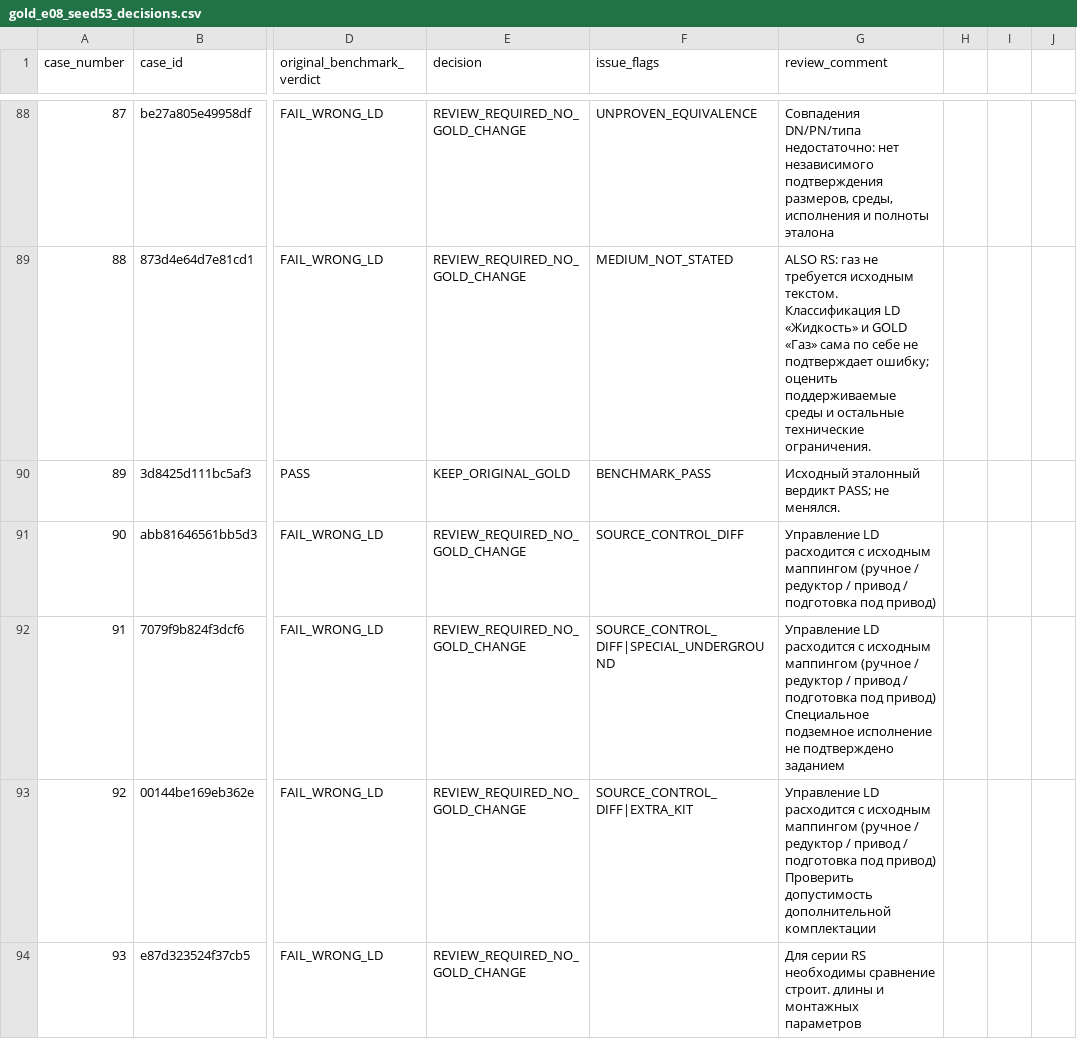
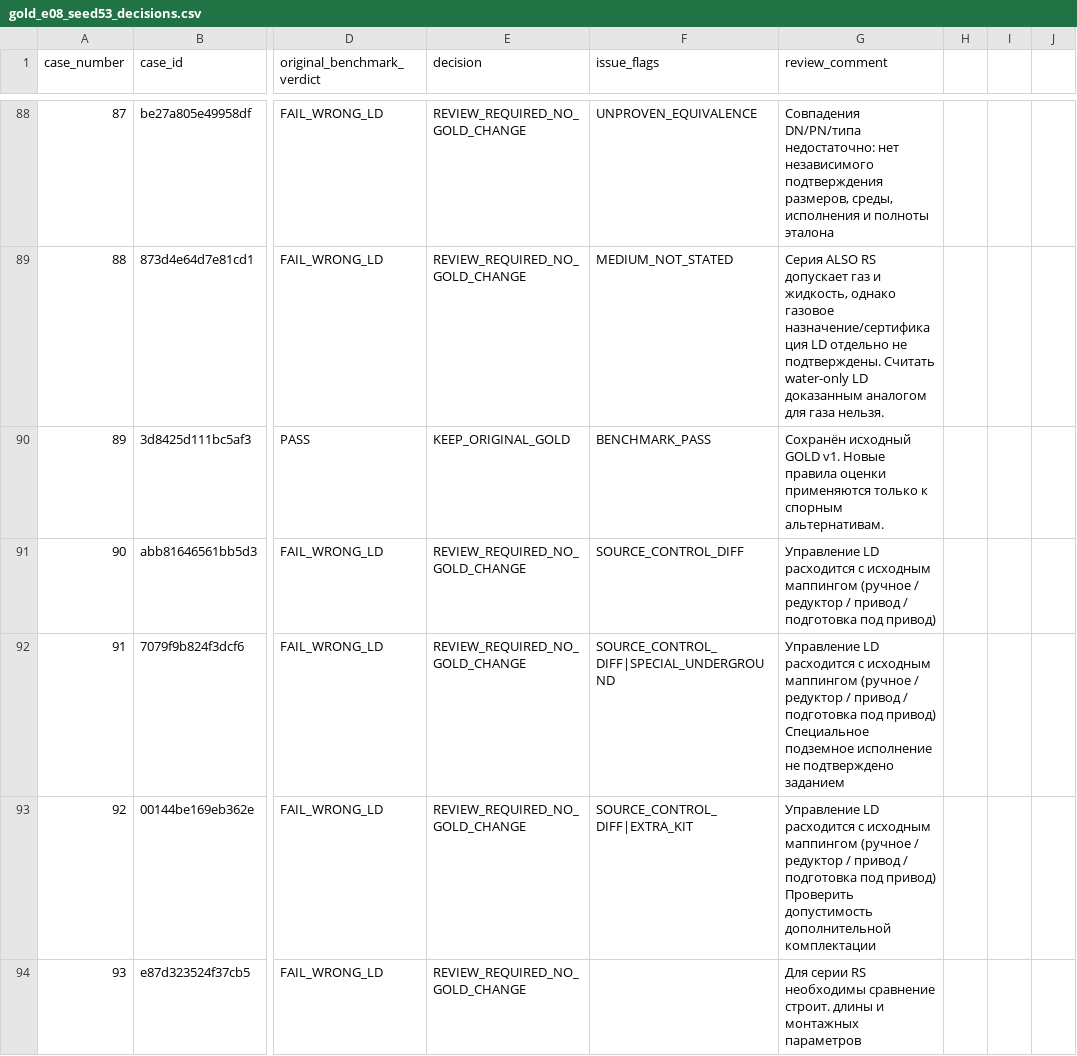
Before and after one commit to ObiVanBanan/rag_tender, a CSV file: docs/gold_e08_seed53_decisions.csv, drawn as a sheet; only a part is shown, gaps mark what is left out; the diff covers the shown part only; the diff names each change by its address in the sheet, - before the commit and + after, or states it on an @@ line.

Commit message:
docs(gold): reflect four new v2 approvals, 62 reviews and explicit comparison waivers

```diff
--- a/docs/gold_e08_seed53_decisions.csv
+++ b/docs/gold_e08_seed53_decisions.csv
-G89 (review_comment): ALSO RS: газ не требуется исходным текстом. Классификация LD «Жидкость» и GOLD «Газ» сама по себе не подтверждает ошибку; оценить поддерживаемые среды и остальные технические ограничения.
+G89 (review_comment): Серия ALSO RS допускает газ и жидкость, однако газовое назначение/сертификация LD отдельно не подтверждены. Считать water-only LD доказанным аналогом для газа нельзя.
-G90 (review_comment): Исходный эталонный вердикт PASS; не менялся.
+G90 (review_comment): Сохранён исходный GOLD v1. Новые правила оценки применяются только к спорным альтернативам.
```
Also changed, not shown: 71 edited cells elsewhere in this file.
